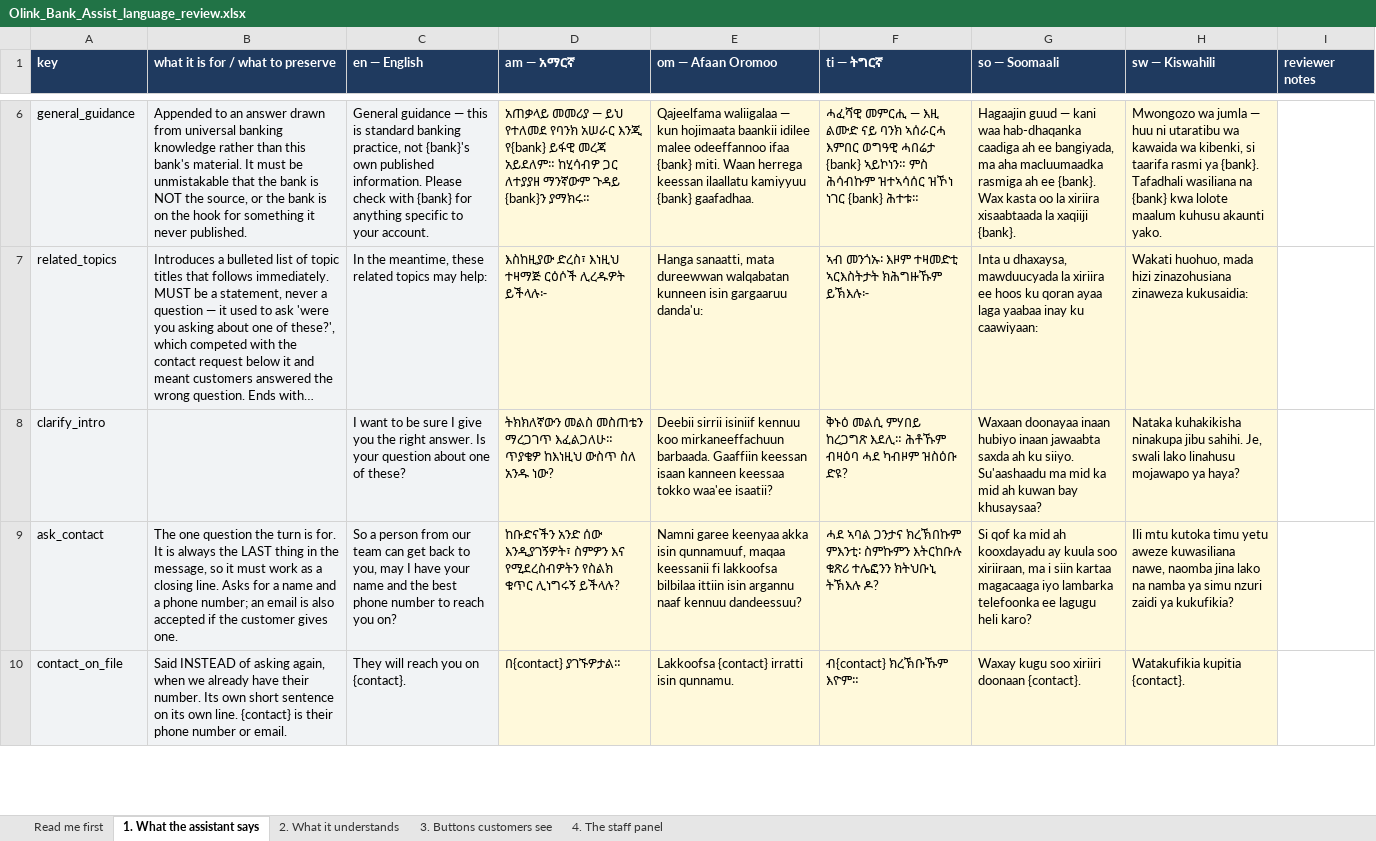
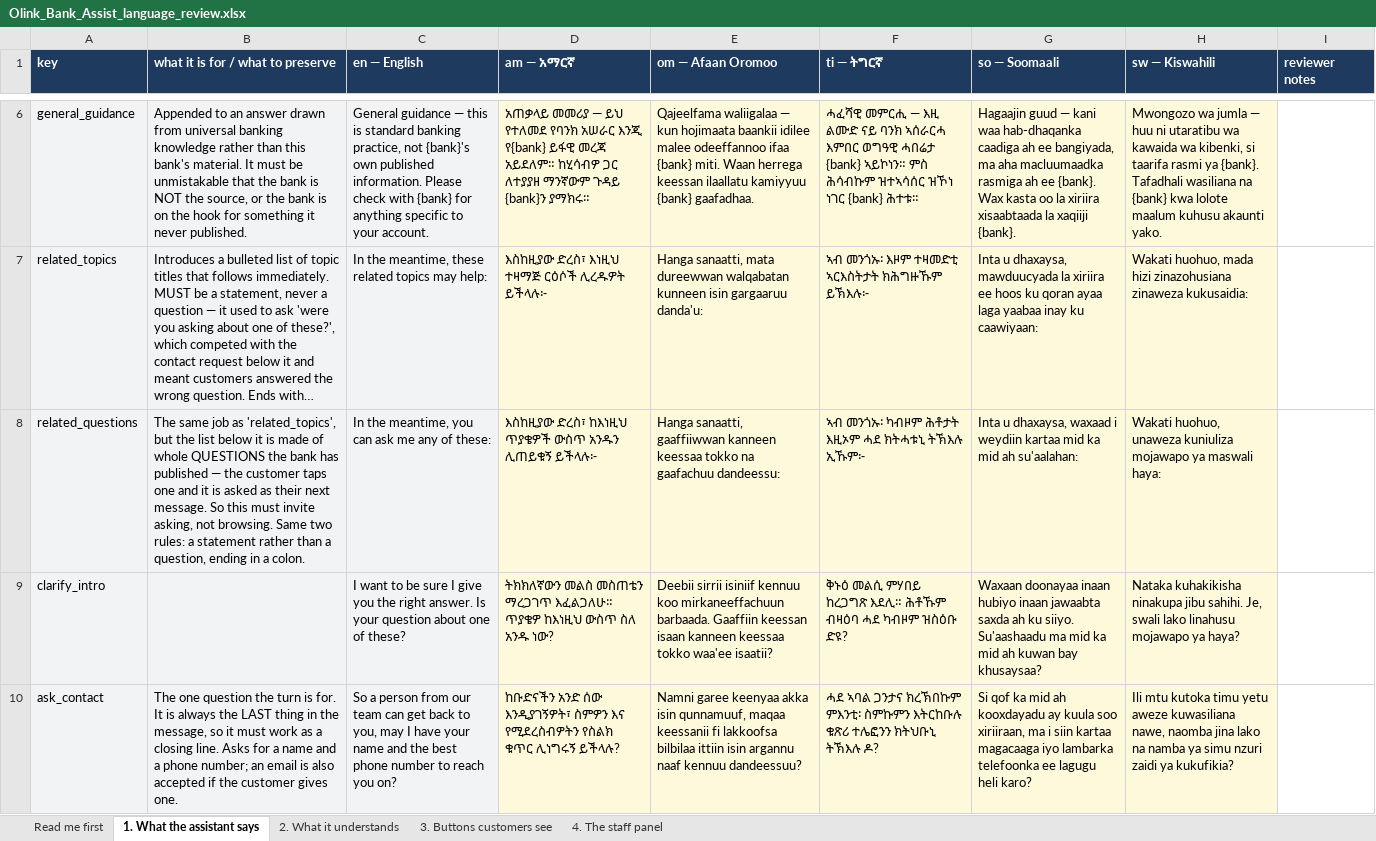
Before and after one commit to OliTamrat/olink-bank-assist, an Excel workbook: review/Olink_Bank_Assist_language_review.xlsx, sheet 1. What the assistant says, drawn as a sheet; only a part is shown, gaps mark what is left out; the shorter side is filled out with more unchanged rows; long unchanged cells end in …; values as stored, in another font and other column widths than the file's, no borders; the diff names each change by its address in the sheet, - before the commit and + after, or states it on an @@ line.

Commit message:
feat: a miss offers the bank's own questions, not filing labels (#172)
When the knowledge base has no answer, the chips under the reply were
document titles — "ATM and Debit Cards". A question is a thing a customer
taps; a title is a thing they have to translate back into a question first,
on the one screen where they have already failed to be understood once.

`retrieval.suggest()` now runs a four-step cascade, first non-empty wins: a
published FAQ question of this bank and this language that shares a content
word with what was asked; else a near-miss document title (a relevant title
beats an irrelevant question); else the most-served questions as a cold
start; else the broadest titles, as before. `suggest_topics()` stays as steps
two and four, so a tenant that has curated nothing behaves exactly as it did.

Tapping a chip sends the question verbatim, which is precisely the curated
lookup's key — so the customer who could not phrase it reaches the bank's own
approved answer in one tap, with no model in the path.

One kind per turn, never a blend: the reply text introduces the list, and a
row mixing questions with filing labels makes whichever sentence it chose
wrong about half of what is under it. Hence `related_questions` beside
`related_topics`, in all six languages, with the review workbook rebuilt.

Nothing is generated, drafts are never advertised, a question never crosses a
tenant or a language, `served` counts servings and not offers, and a tapped
chip runs the whole pipeline again — so a question a bank should never have
published still meets the account refusal rather than its own answer.

Driven in a browser against the real widget, in English and Amharic.
Closes the Phase 1 roadmap item; ADR-0035 records the reasoning.

Co-authored-by: Oli Tamrat <olitamrat@gmail.com>

```diff
--- a/review/Olink_Bank_Assist_language_review.xlsx (sheet 1. What the assistant says)
+++ b/review/Olink_Bank_Assist_language_review.xlsx (sheet 1. What the assistant says)
+row 8: related_questions | The same job as 'related_topics', but the list below it is made of whole QUESTIONS the bank has published — the customer taps one and it is asked as their next message. So this must invite asking, not browsing. Same two rules: a statement rather than a question, ending in a colon. | In the meantime, you can ask me any of these: | እስከዚያው ድረስ፣ ከእነዚህ ጥያቄዎች ውስጥ አንዱን ሊጠይቁኝ ይችላሉ፦ | Hanga sanaatti, gaaffiiwwan kanneen keessaa tokko na gaafachuu dandeessu: | ኣብ መንጎኡ፡ ካብዞም ሕቶታት እዚኦም ሓደ ክትሓቱኒ ትኽእሉ ኢኹም፦ | Inta u dhaxaysa, waxaad i weydiin kartaa mid ka mid ah su'aalahan: | Wakati huohuo, unaweza kuniuliza mojawapo ya maswali haya:
```
Also changed, not shown: sheet Read me first, 8 other files.
